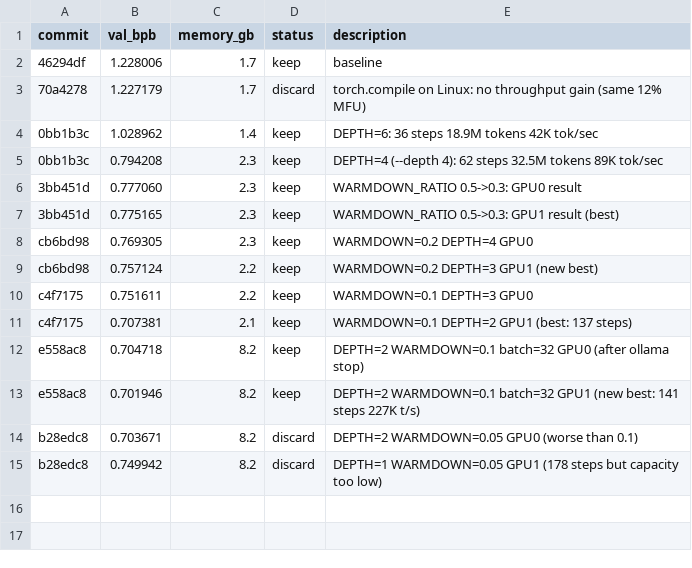
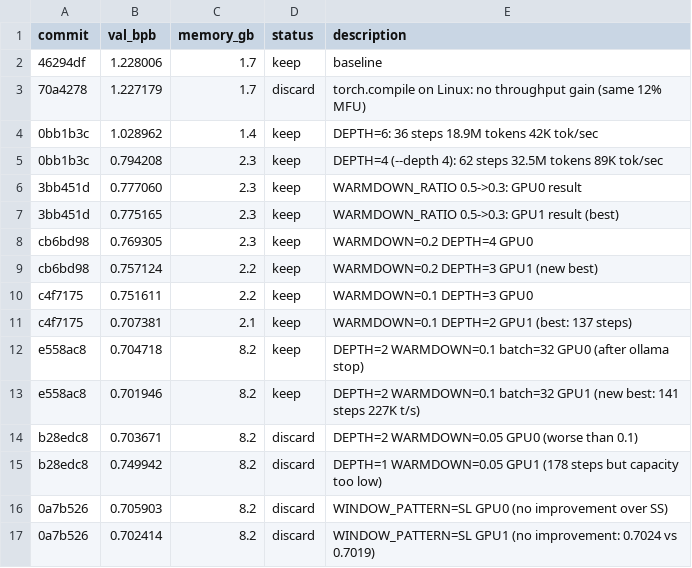
Before and after one commit to chauhang/autoresearch-linux-rtx, a TSV file: results.tsv, drawn as a sheet.

```diff
--- a/results.tsv
+++ b/results.tsv
@@ -15 +15,3 @@ b28edc8	0.703671	8.2	discard	DEPTH=2 WARMDOWN=0.05 GPU0 (worse than 0.1)
 b28edc8	0.749942	8.2	discard	DEPTH=1 WARMDOWN=0.05 GPU1 (178 steps but capacity too low)
+0a7b526	0.705903	8.2	discard	WINDOW_PATTERN=SL GPU0 (no improvement over SS)
+0a7b526	0.702414	8.2	discard	WINDOW_PATTERN=SL GPU1 (no improvement: 0.7024 vs 0.7019)
```
Also changed, not shown: 1 other file.
